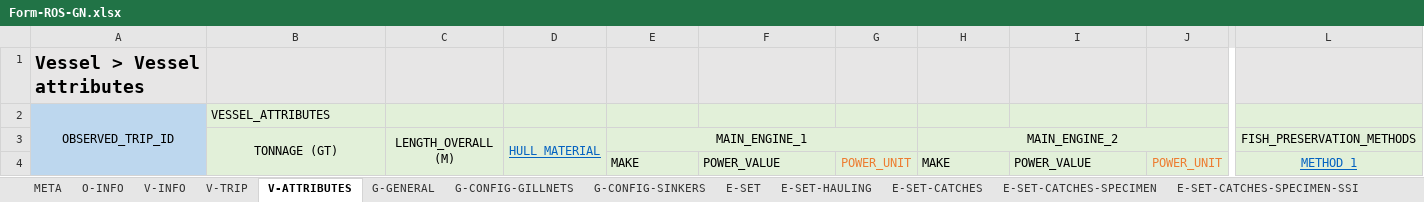
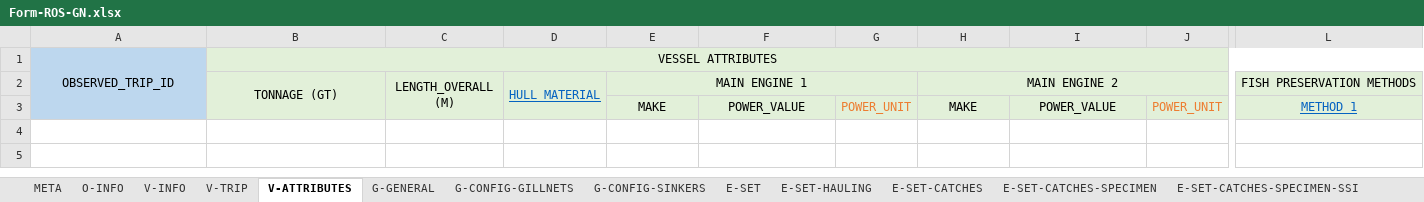
Before and after one commit to iotc-secretariat/iotc-reference-forms, an Excel workbook: form_reporting_templates/ros/Form-ROS-GN.xlsx, sheet V-ATTRIBUTES, drawn as a sheet; only a part is shown, gaps mark what is left out; values as stored, in another font and other column widths than the file's, no borders; removed rows and columns are numbered as before the commit, all else as after; rows hold the shown columns only; the diff names each change by its address in the sheet, - before the commit and + after, or states it on an @@ line.

Commit message:
updates to align tools

```diff
--- a/form_reporting_templates/ros/Form-ROS-GN.xlsx (sheet V-ATTRIBUTES)
+++ b/form_reporting_templates/ros/Form-ROS-GN.xlsx (sheet V-ATTRIBUTES)
-row 1: Vessel > Vessel attributes
-B1: VESSEL_ATTRIBUTES
+B1: VESSEL ATTRIBUTES
-B1 alignment: left
+B1 alignment: center
+B1:T1 merged
-E2: MAIN_ENGINE_1
+E2: MAIN ENGINE 1
-H2: MAIN_ENGINE_2
+H2: MAIN ENGINE 2
-L2: FISH_PRESERVATION_METHODS
+L2: FISH PRESERVATION METHODS
-E3:F3 alignment: left
+E3:F3 alignment: center
-H3:I3 alignment: left
+H3:I3 alignment: center
```
Also changed, not shown: sheet G-CONFIG-GILLNETS, sheet E-SET, sheet E-SET-HAULING, sheet E-SET-CATCHES-SPECIMEN, sheet V-INFO, sheet G-GENERAL, 5 more sheets, 1 other file.
